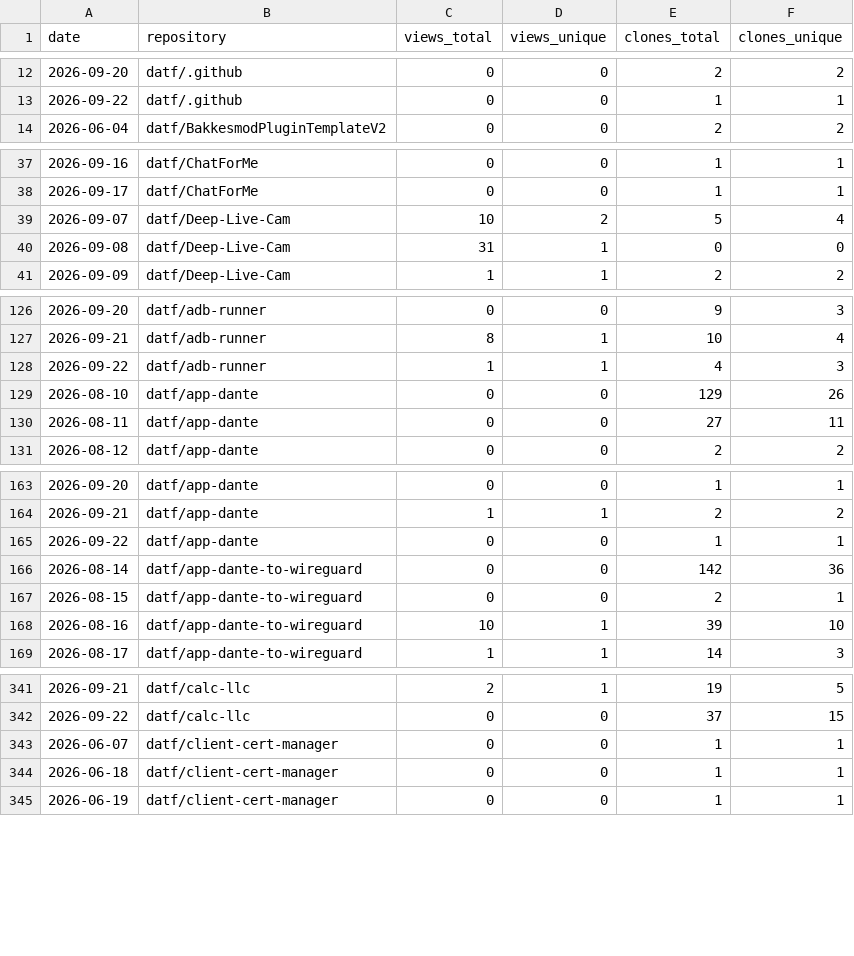
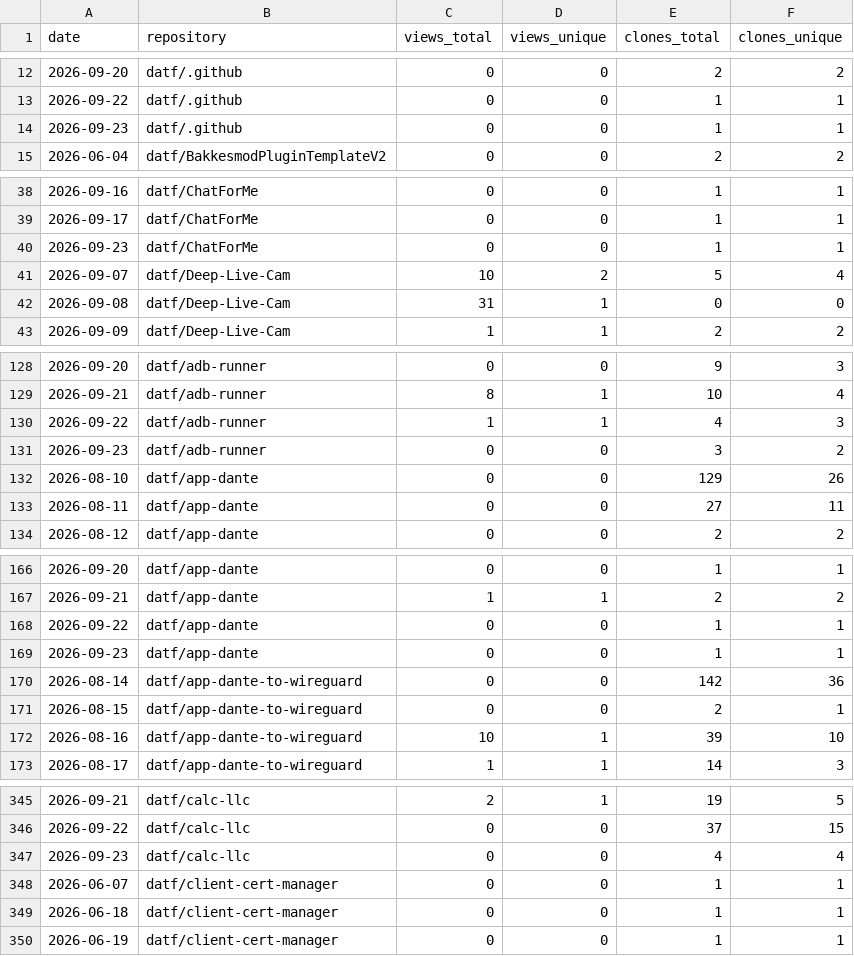
Before and after one commit to datf/datf, a CSV file: data/github_traffic.csv, drawn as a sheet; only a part is shown, gaps mark what is left out; the diff covers the shown part only; the diff names each change by its address in the sheet, - before the commit and + after, or states it on an @@ line.

```diff
--- a/data/github_traffic.csv
+++ b/data/github_traffic.csv
+row 14: 2026-09-23 | datf/.github | 0 | 0 | 1 | 1
+row 40: 2026-09-23 | datf/ChatForMe | 0 | 0 | 1 | 1
+row 131: 2026-09-23 | datf/adb-runner | 0 | 0 | 3 | 2
+row 169: 2026-09-23 | datf/app-dante | 0 | 0 | 1 | 1
+row 347: 2026-09-23 | datf/calc-llc | 0 | 0 | 4 | 4
```
Also changed, not shown: 14 added rows elsewhere in this file, data/github_referrers.csv, 1 other file.
